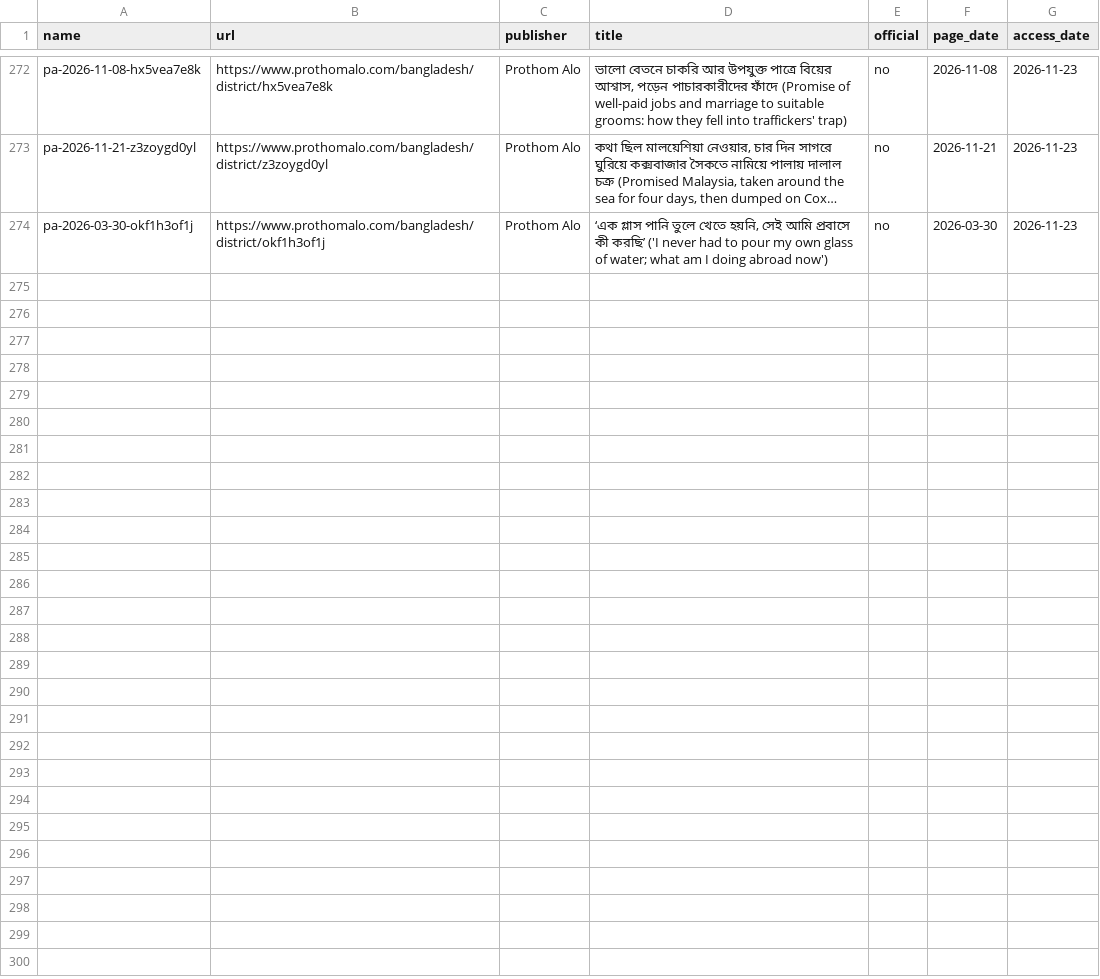
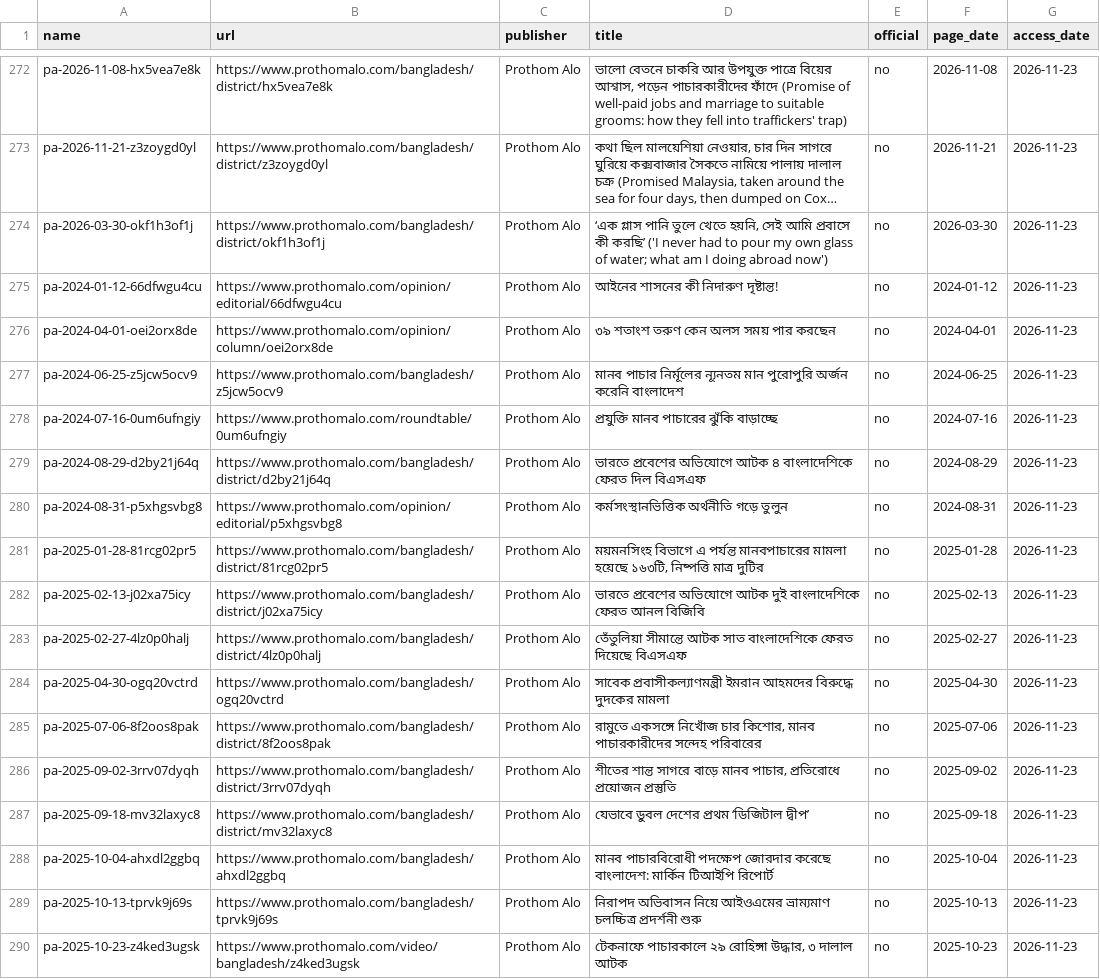
Before and after one commit to FiazAbrar/bsaisl-migration-knowledge-base, a CSV file: global/illegal-routes/sources.csv, drawn as a sheet; only a part is shown, gaps mark what is left out; long unchanged cells end in …; the diff names each change by its address in the sheet, - before the commit and + after, or states it on an @@ line.

```diff
--- a/global/illegal-routes/sources.csv
+++ b/global/illegal-routes/sources.csv
+row 275: pa-2024-01-12-66dfwgu4cu | https://www.prothomalo.com/opinion/editorial/66dfwgu4cu | Prothom Alo | আইনের শাসনের কী নিদারুণ দৃষ্টান্ত! | no | 2024-01-12 | 2026-11-23
+row 276: pa-2024-04-01-oei2orx8de | https://www.prothomalo.com/opinion/column/oei2orx8de | Prothom Alo | ৩৯ শতাংশ তরুণ কেন অলস সময় পার করছেন | no | 2024-04-01 | 2026-11-23
+row 277: pa-2024-06-25-z5jcw5ocv9 | https://www.prothomalo.com/bangladesh/z5jcw5ocv9 | Prothom Alo | মানব পাচার নির্মূলের ন্যূনতম মান পুরোপুরি অর্জন করেনি বাংলাদেশ | no | 2024-06-25 | 2026-11-23
+row 278: pa-2024-07-16-0um6ufngiy | https://www.prothomalo.com/roundtable/0um6ufngiy | Prothom Alo | প্রযুক্তি মানব পাচারের ঝুঁকি বাড়াচ্ছে | no | 2024-07-16 | 2026-11-23
+row 279: pa-2024-08-29-d2by21j64q | https://www.prothomalo.com/bangladesh/district/d2by21j64q | Prothom Alo | ভারতে প্রবেশের অভিযোগে আটক ৪ বাংলাদেশিকে ফেরত দিল বিএসএফ | no | 2024-08-29 | 2026-11-23
+row 280: pa-2024-08-31-p5xhgsvbg8 | https://www.prothomalo.com/opinion/editorial/p5xhgsvbg8 | Prothom Alo | কর্মসংস্থানভিত্তিক অর্থনীতি গড়ে তুলুন | no | 2024-08-31 | 2026-11-23
+row 281: pa-2025-01-28-81rcg02pr5 | https://www.prothomalo.com/bangladesh/district/81rcg02pr5 | Prothom Alo | ময়মনসিংহ বিভাগে এ পর্যন্ত মানবপাচারের মামলা হয়েছে ১৬৩টি, নিষ্পত্তি মাত্র দুটির | no | 2025-01-28 | 2026-11-23
+row 282: pa-2025-02-13-j02xa75icy | https://www.prothomalo.com/bangladesh/district/j02xa75icy | Prothom Alo | ভারতে প্রবেশের অভিযোগে আটক দুই বাংলাদেশিকে ফেরত আনল বিজিবি | no | 2025-02-13 | 2026-11-23
+row 283: pa-2025-02-27-4lz0p0halj | https://www.prothomalo.com/bangladesh/district/4lz0p0halj | Prothom Alo | তেঁতুলিয়া সীমান্তে আটক সাত বাংলাদেশিকে ফেরত দিয়েছে বিএসএফ | no | 2025-02-27 | 2026-11-23
+row 284: pa-2025-04-30-ogq20vctrd | https://www.prothomalo.com/bangladesh/ogq20vctrd | Prothom Alo | সাবেক প্রবাসীকল্যাণমন্ত্রী ইমরান আহমদের বিরুদ্ধে দুদকের মামলা | no | 2025-04-30 | 2026-11-23
+row 285: pa-2025-07-06-8f2oos8pak | https://www.prothomalo.com/bangladesh/district/8f2oos8pak | Prothom Alo | রামুতে একসঙ্গে নিখোঁজ চার কিশোর, মানব পাচারকারীদের সন্দেহ পরিবারের | no | 2025-07-06 | 2026-11-23
+row 286: pa-2025-09-02-3rrv07dyqh | https://www.prothomalo.com/bangladesh/district/3rrv07dyqh | Prothom Alo | শীতের শান্ত সাগরে বাড়ে মানব পাচার, প্রতিরোধে প্রয়োজন প্রস্তুতি | no | 2025-09-02 | 2026-11-23
+row 287: pa-2025-09-18-mv32laxyc8 | https://www.prothomalo.com/bangladesh/district/mv32laxyc8 | Prothom Alo | যেভাবে ডুবল দেশের প্রথম ‘ডিজিটাল দ্বীপ’ | no | 2025-09-18 | 2026-11-23
+row 288: pa-2025-10-04-ahxdl2ggbq | https://www.prothomalo.com/bangladesh/ahxdl2ggbq | Prothom Alo | মানব পাচারবিরোধী পদক্ষেপ জোরদার করেছে বাংলাদেশ: মার্কিন টিআইপি রিপোর্ট | no | 2025-10-04 | 2026-11-23
+row 289: pa-2025-10-13-tprvk9j69s | https://www.prothomalo.com/bangladesh/tprvk9j69s | Prothom Alo | নিরাপদ অভিবাসন নিয়ে আইওএমের ভ্রাম্যমাণ চলচ্চিত্র প্রদর্শনী শুরু | no | 2025-10-13 | 2026-11-23
+row 290: pa-2025-10-23-z4ked3ugsk | https://www.prothomalo.com/video/bangladesh/z4ked3ugsk | Prothom Alo | টেকনাফে পাচারকালে ২৯ রোহিঙ্গা উদ্ধার, ৩ দালাল আটক | no | 2025-10-23 | 2026-11-23
```
Also changed, not shown: global/illegal-routes/sources/_fetchlog.csv, 21 other files.
